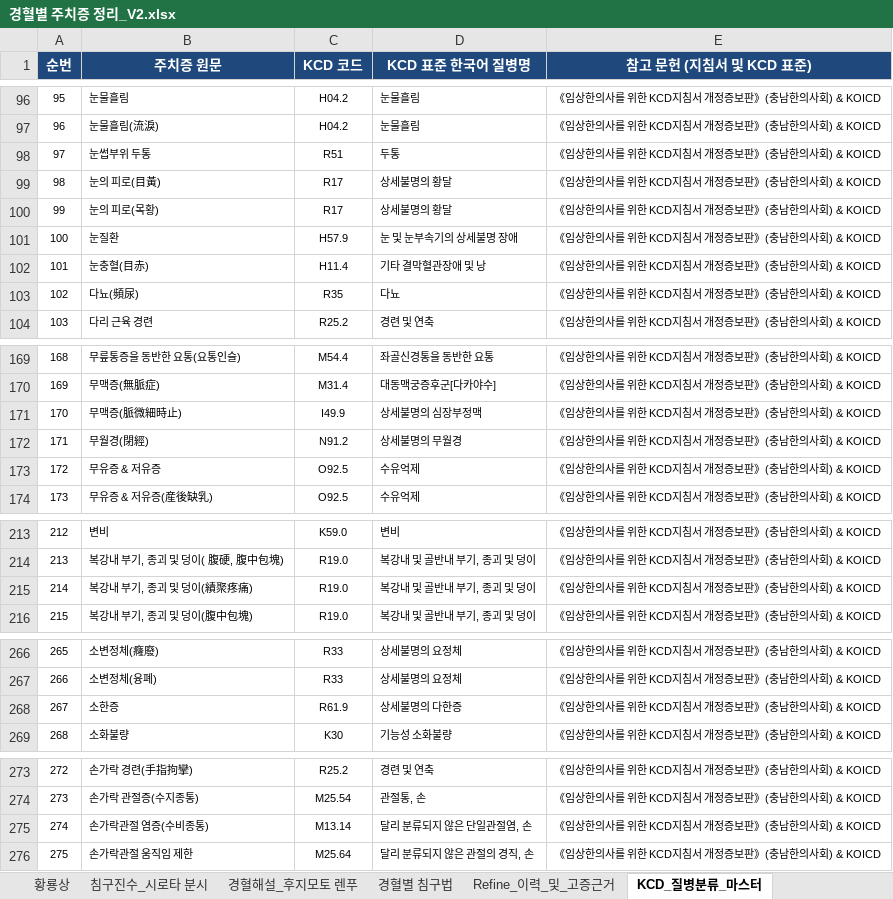
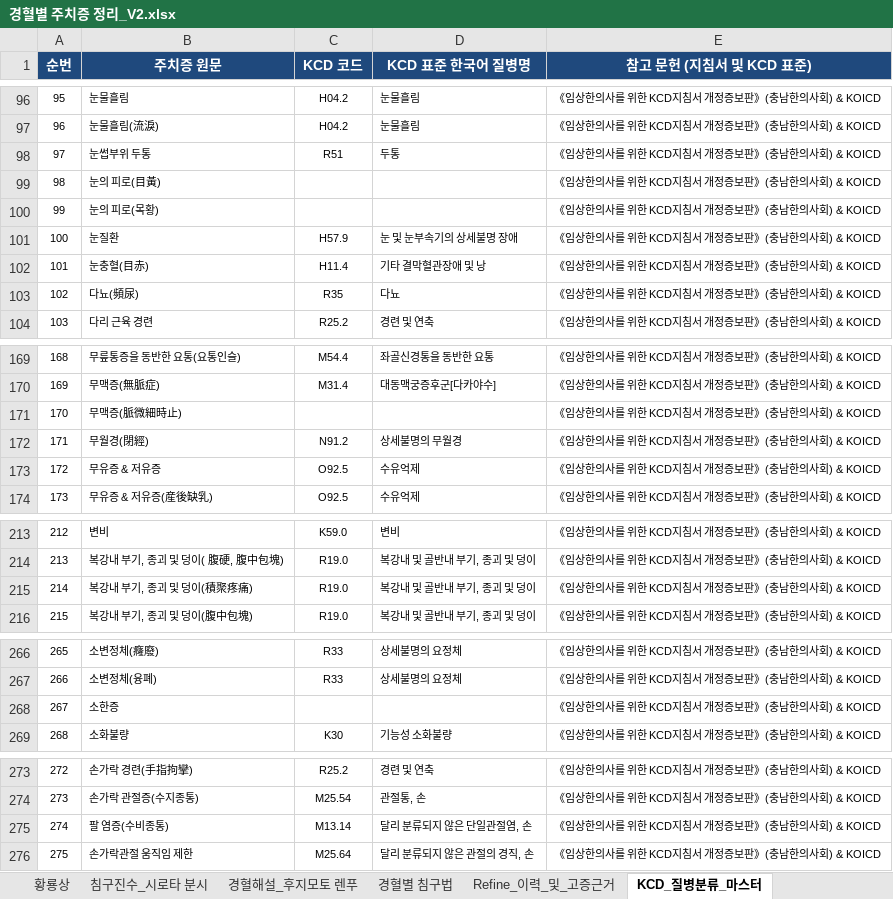
Before and after one commit to jaehyokim-sketch/acupoint_anatomy, an Excel workbook: data/경혈별 주치증 정리_V2.xlsx, sheet KCD_질병분류_마스터, drawn as a sheet; only a part is shown, gaps mark what is left out; values as stored, in another font and other column widths than the file's, no borders; the diff names each change by its address in the sheet, - before the commit and + after, or states it on an @@ line.

```diff
--- a/data/경혈별 주치증 정리_V2.xlsx (sheet KCD_질병분류_마스터)
+++ b/data/경혈별 주치증 정리_V2.xlsx (sheet KCD_질병분류_마스터)
-C99:C100 (KCD 코드): R17
+C99:C100 (KCD 코드): (empty)
-D99:D100 (KCD 표준 한국어 질병명): 상세불명의 황달
+D99:D100 (KCD 표준 한국어 질병명): (empty)
-C171 (KCD 코드): I49.9
+C171 (KCD 코드): (empty)
-D171 (KCD 표준 한국어 질병명): 상세불명의 심장부정맥
+D171 (KCD 표준 한국어 질병명): (empty)
-B215 (주치증 원문): 복강내 부기, 종괴 및 덩이(績聚疼痛)
+B215 (주치증 원문): 복강내 부기, 종괴 및 덩이(積聚疼痛)
-C268 (KCD 코드): R61.9
+C268 (KCD 코드): (empty)
-D268 (KCD 표준 한국어 질병명): 상세불명의 다한증
+D268 (KCD 표준 한국어 질병명): (empty)
-B275 (주치증 원문): 손가락관절 염증(수비종통)
+B275 (주치증 원문): 팔 염증(수비종통)
```
Also changed, not shown: sheet Refine_이력_및_고증근거, sheet 황룡상, 4 other files.
